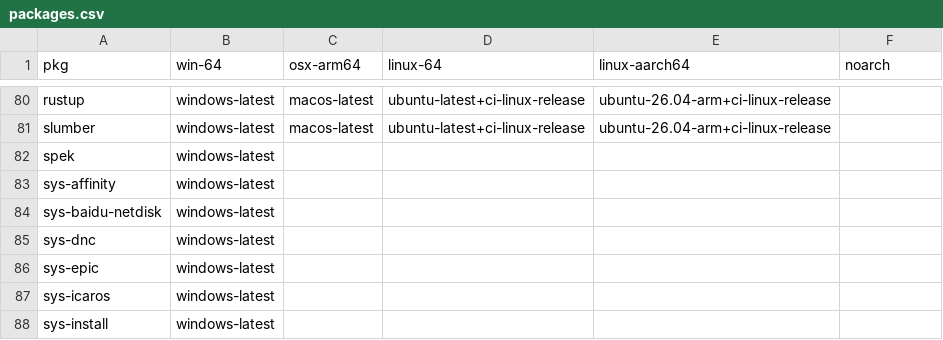
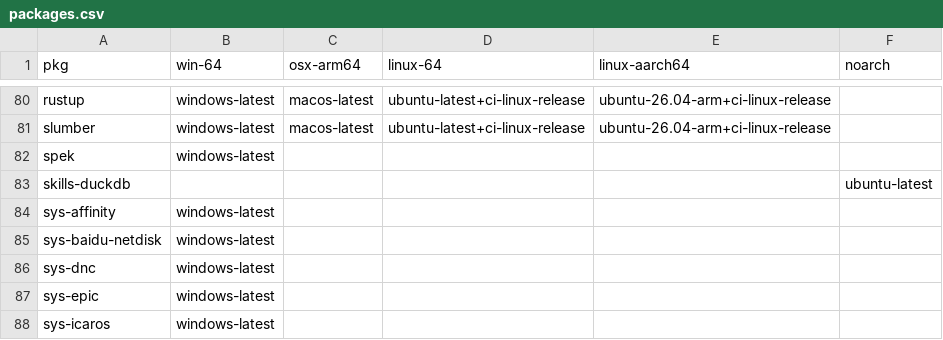
Before and after one commit to Glatzel/demon-forge, a CSV file: packages.csv, drawn as a sheet; only a part is shown, gaps mark what is left out; the shorter side is filled out with more unchanged rows; the diff names each change by its address in the sheet, - before the commit and + after, or states it on an @@ line.

Commit message:
feat: add skill

```diff
--- a/packages.csv
+++ b/packages.csv
+row 83: skills-duckdb |  |  |  |  | ubuntu-latest
```
Also changed, not shown: 3 other files.
